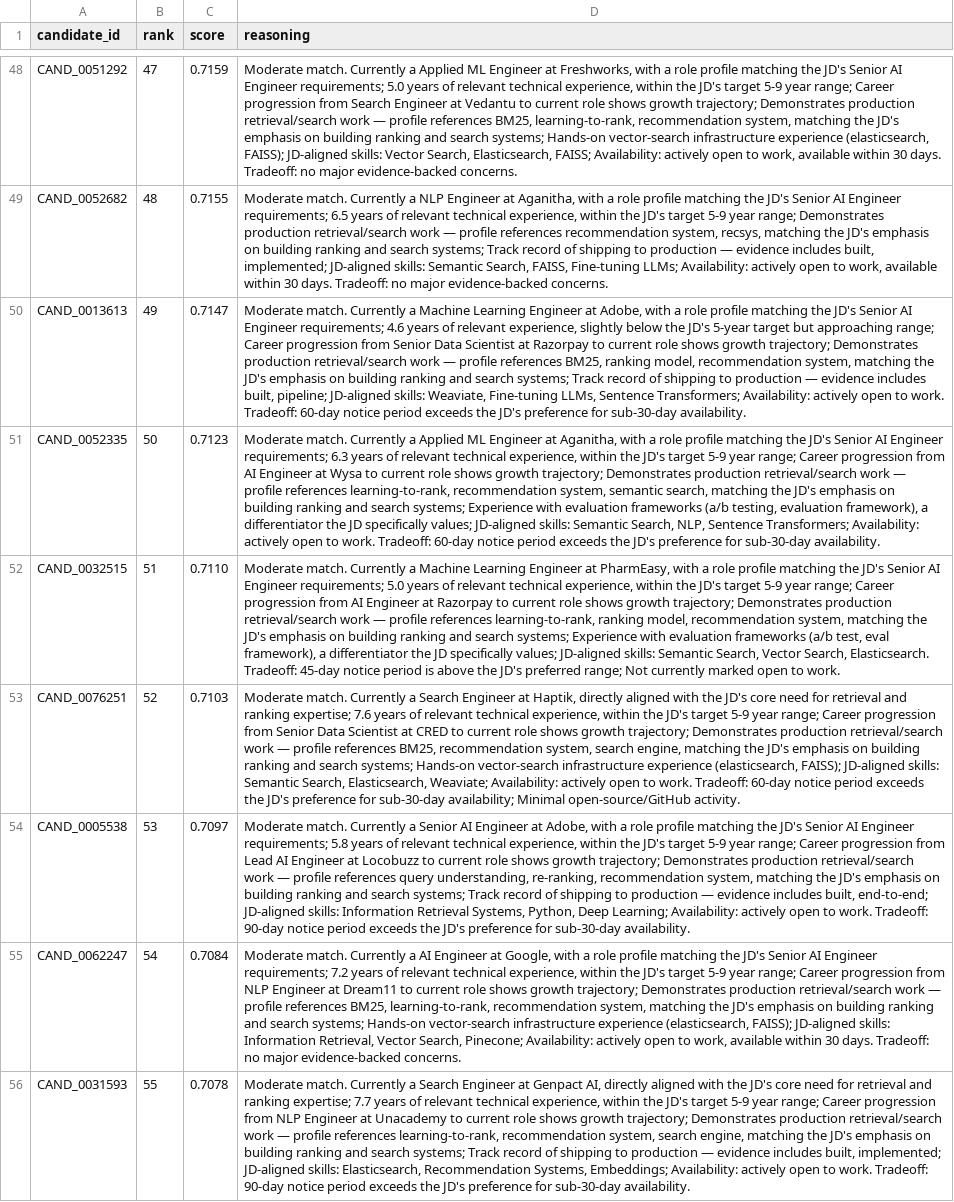
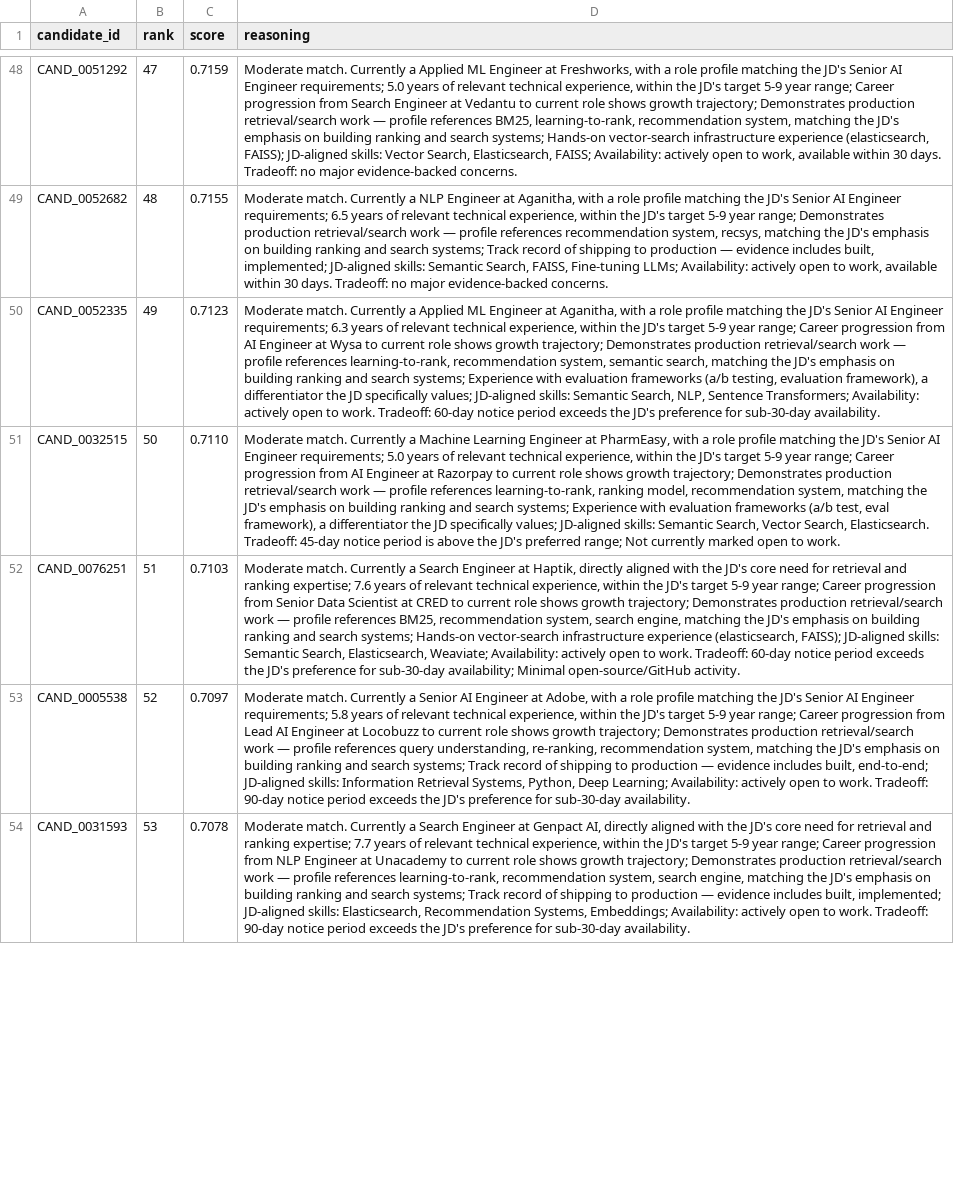
Before and after one commit to madhav-gfn/Secret_saucers, a CSV file: submission.csv, drawn as a sheet; only a part is shown, gaps mark what is left out; removed rows and columns are numbered as before the commit, all else as after; the diff covers the shown part only; the diff names each change by its address in the sheet, - before the commit and + after, or states it on an @@ line.

```diff
--- a/submission.csv
+++ b/submission.csv
-row 50: CAND_0013613 | 49 | 0.7147 | Moderate match. Currently a Machine Learning Engineer at Adobe, with a role profile matching the JD's Senior AI Engineer requirements; 4.6 years of relevant experience, slightly below the JD's 5-year target but approaching range; Career progression from Senior Data Scientist at Razorpay to current role shows growth trajectory; Demonstrates production retrieval/search work — profile references BM25, ranking model, recommendation system, matching the JD's emphasis on building ranking and search systems; Track record of shipping to production — evidence includes built, pipeline; JD-aligned skills: Weaviate, Fine-tuning LLMs, Sentence Transformers; Availability: actively open to work. Tradeoff: 60-day notice period exceeds the JD's preference for sub-30-day availability.
-B50 (rank): 50
+B50 (rank): 49
-B51 (rank): 51
+B51 (rank): 50
-B52 (rank): 52
+B52 (rank): 51
-B53 (rank): 53
+B53 (rank): 52
-row 55: CAND_0062247 | 54 | 0.7084 | Moderate match. Currently a AI Engineer at Google, with a role profile matching the JD's Senior AI Engineer requirements; 7.2 years of relevant technical experience, within the JD's target 5-9 year range; Career progression from NLP Engineer at Dream11 to current role shows growth trajectory; Demonstrates production retrieval/search work — profile references BM25, learning-to-rank, recommendation system, matching the JD's emphasis on building ranking and search systems; Hands-on vector-search infrastructure experience (elasticsearch, FAISS); JD-aligned skills: Information Retrieval, Vector Search, Pinecone; Availability: actively open to work, available within 30 days. Tradeoff: no major evidence-backed concerns.
-B54 (rank): 55
+B54 (rank): 53
```
Also changed, not shown: 16 added rows, 14 removed rows and 28 edited cells elsewhere in this file, submission_debug.csv, top20_debug.csv, 1 other file.
